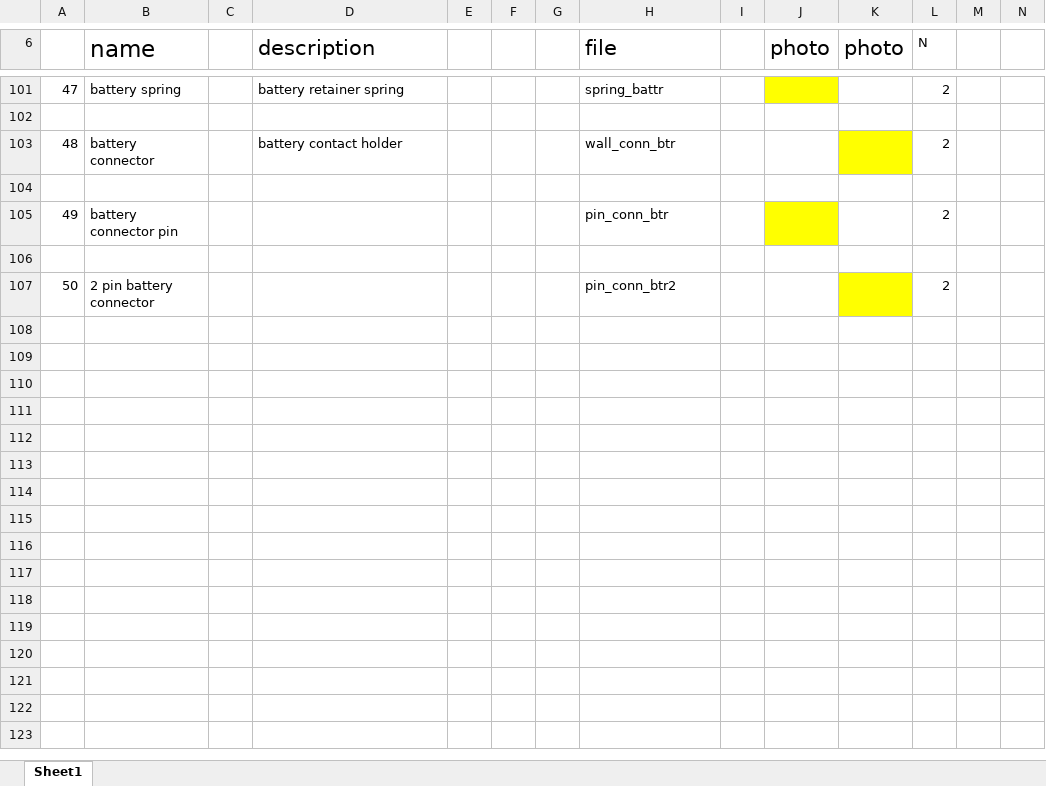
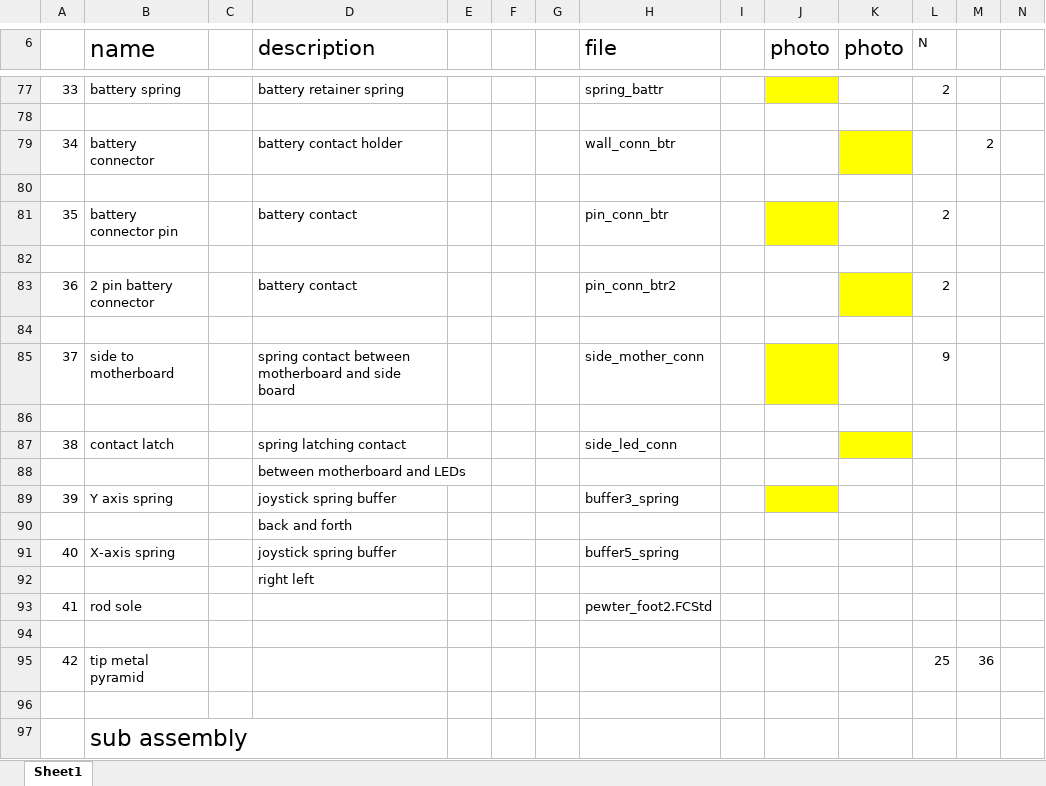
Before and after one commit to serge-scl/mini-keyboard, an Excel workbook: datasheet/bom.xlsx, sheet Sheet1, drawn as a sheet; only a part is shown, gaps mark what is left out; values as stored, in another font and other column widths than the file's, no borders; charts and pictures not drawn; addresses are those after the commit; the diff covers the shown part only; the diff names each change by its address in the sheet, - before the commit and + after, or states it on an @@ line.

```diff
--- a/datasheet/bom.xlsx (sheet Sheet1)
+++ b/datasheet/bom.xlsx (sheet Sheet1)
@@ column A renumbered between rows 12 and 83 @@
-L79 (N): 2
+L79 (N): (empty)
-M79: (empty)
+M79: 2
-D81 (description): (empty)
+D81 (description): battery contact
-D83 (description): (empty)
+D83 (description): battery contact
+row 84: (empty)
+row 85: 37 | side to motherboard |  | spring contact between motherboard and side board |  |  |  | side_mother_conn |  |  |  | 9
+row 86: (empty)
+row 87: 38 | contact latch |  | spring latching contact |  |  |  | side_led_conn
+row 88:  |  |  | between motherboard and LEDs
+row 89: 39 | Y axis spring |  | joystick spring buffer |  |  |  | buffer3_spring
+row 90:  |  |  | back and forth
+row 91: 40 | X-axis spring |  | joystick spring buffer |  |  |  | buffer5_spring
+row 92:  |  |  | right left
+row 93: 41 | rod sole |  |  |  |  |  | pewter_foot2.FCStd
+row 94: (empty)
+row 95: 42 | tip metal pyramid |  |  |  |  |  |  |  |  |  | 25 | 36
+row 96: (empty)
+row 97:  | sub assembly
```
Also changed, not shown: 34 added rows, 25 removed rows, 59 edited cells and cell formats elsewhere in this sheet, charts or pictures, 1 other file.
